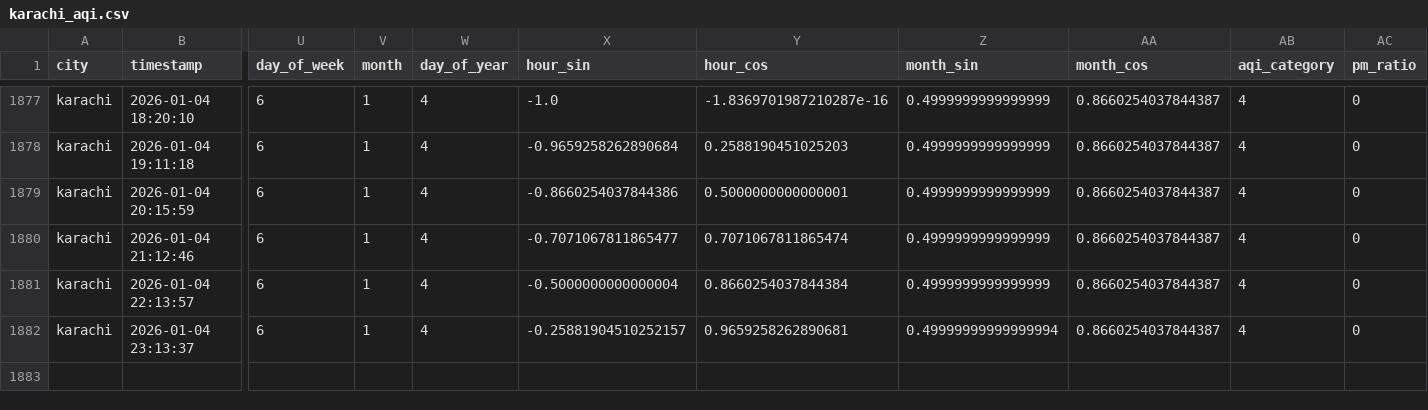
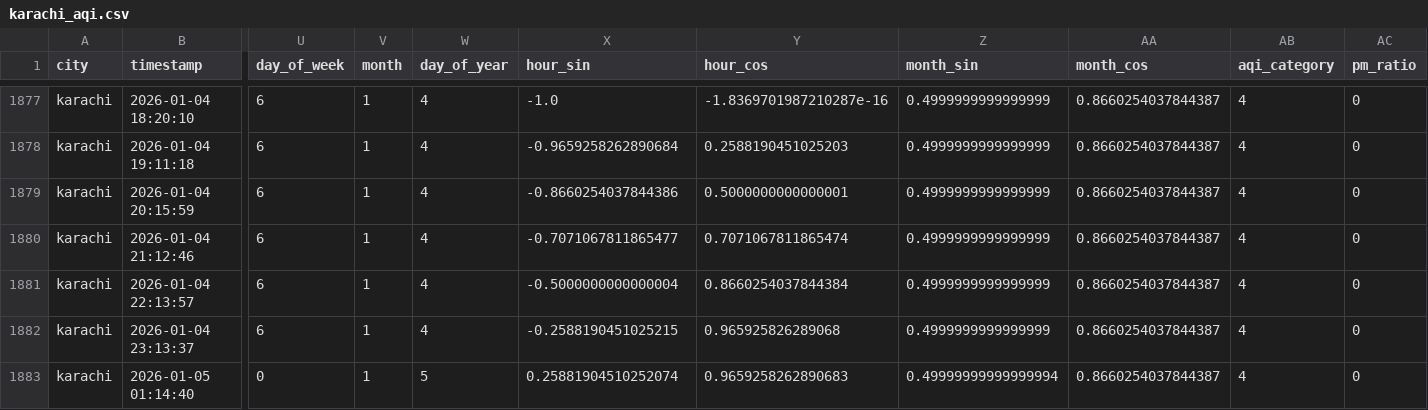
Before and after one commit to Kumkum-Wadhwani/aqi-karachi-predictor, a CSV file: feature_store/features/karachi_aqi.csv, drawn as a sheet; only a part is shown, gaps mark what is left out; rows hold the shown columns only; the diff names each change by its address in the sheet, - before the commit and + after, or states it on an @@ line.

```diff
--- a/feature_store/features/karachi_aqi.csv
+++ b/feature_store/features/karachi_aqi.csv
-X1882 (hour_sin): -0.25881904510252157
+X1882 (hour_sin): -0.2588190451025215
-Y1882 (hour_cos): 0.9659258262890681
+Y1882 (hour_cos): 0.965925826289068
-Z1882 (month_sin): 0.49999999999999994
+Z1882 (month_sin): 0.4999999999999999
+row 1883: karachi | 2026-01-05 01:14:40 | 0 | 1 | 5 | 0.25881904510252074 | 0.9659258262890683 | 0.49999999999999994 | 0.8660254037844387 | 4 | 0
```
